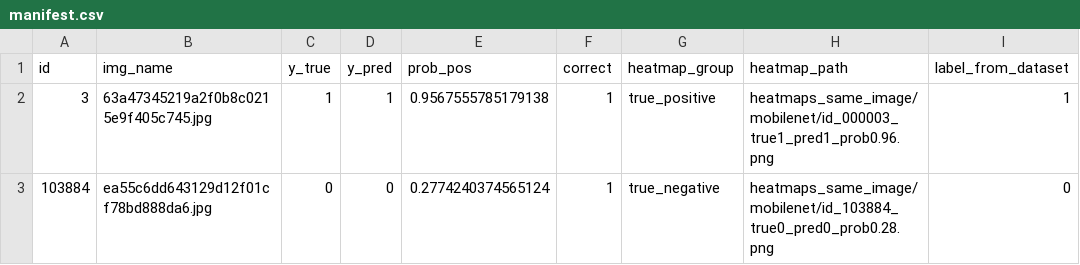
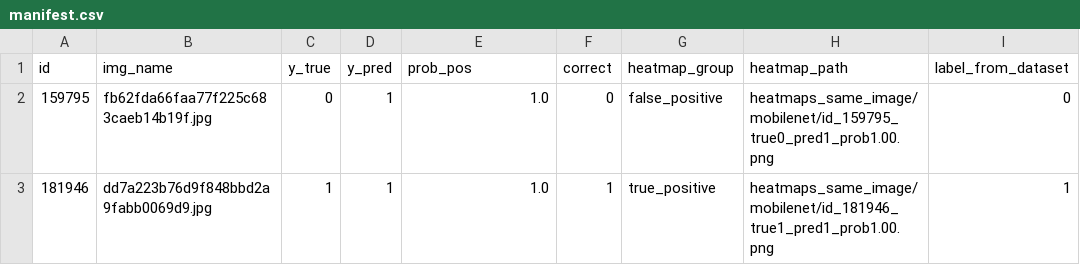
Before and after one commit to lucasdocunha/FaceForgery-Benchmark, a CSV file: heatmaps_same_image/mobilenet/manifest.csv, drawn as a sheet.

```diff
--- a/heatmaps_same_image/mobilenet/manifest.csv
+++ b/heatmaps_same_image/mobilenet/manifest.csv
@@ -1,3 +1,3 @@
 id,img_name,y_true,y_pred,prob_pos,correct,heatmap_group,heatmap_path,label_from_dataset
-3,63a47345219a2f0b8c0215e9f405c745.jpg,1,1,0.9567555785179138,1,true_positive,heatmaps_same_image/mobilenet/id_000003_true1_pred1_prob0.96.png,1
-103884,ea55c6dd643129d12f01cf78bd888da6.jpg,0,0,0.2774240374565124,1,true_negative,heatmaps_same_image/mobilenet/id_103884_true0_pred0_prob0.28.png,0
+159795,fb62fda66faa77f225c683caeb14b19f.jpg,0,1,1.0,0,false_positive,heatmaps_same_image/mobilenet/id_159795_true0_pred1_prob1.00.png,0
+181946,dd7a223b76d9f848bbd2a9fabb0069d9.jpg,1,1,1.0,1,true_positive,heatmaps_same_image/mobilenet/id_181946_true1_pred1_prob1.00.png,1
```
Also changed, not shown: heatmaps_same_image/clip/manifest.csv, heatmaps_same_image/resnet/manifest.csv, 27 other files.
